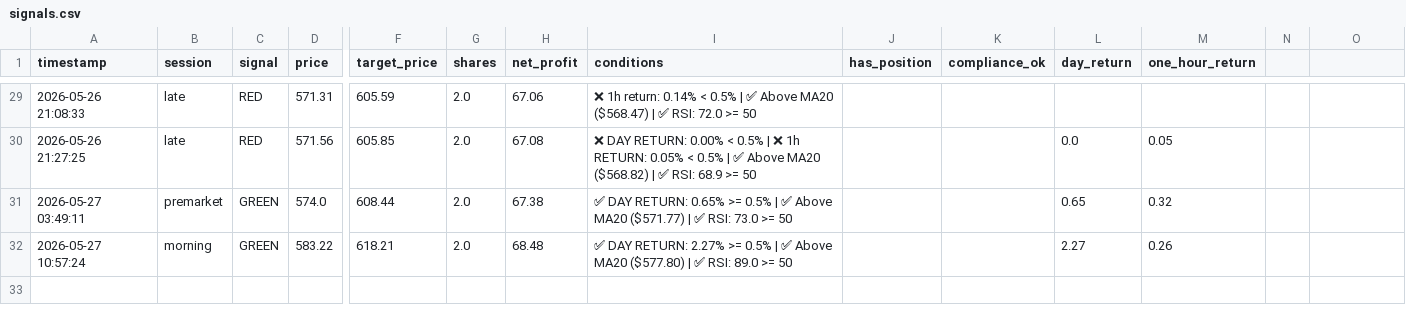
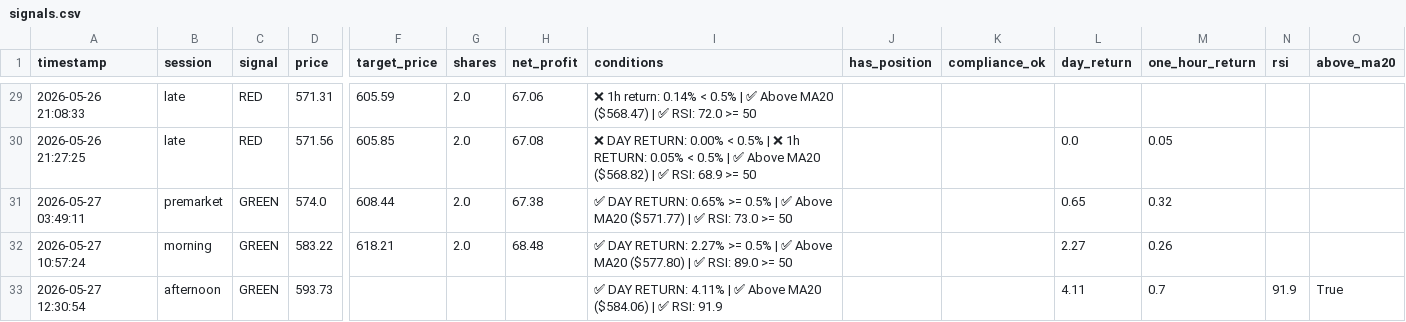
Before and after one commit to mrpink970/sector-research-system, a CSV file: data/ttp/signals.csv, drawn as a sheet; only a part is shown, gaps mark what is left out; rows hold the shown columns only; the diff names each change by its address in the sheet, - before the commit and + after, or states it on an @@ line.

```diff
--- a/data/ttp/signals.csv
+++ b/data/ttp/signals.csv
-N1: (empty)
+N1: rsi
-O1: (empty)
+O1: above_ma20
+row 33: 2026-05-27 12:30:54 | afternoon | GREEN | 593.73 |  |  |  | ✅ DAY RETURN: 4.11% | ✅ Above MA20 ($584.06) | ✅ RSI: 91.9 |  |  | 4.11 | 0.7 | 91.9 | True
```
Also changed, not shown: data/ttp/price_log.csv.
